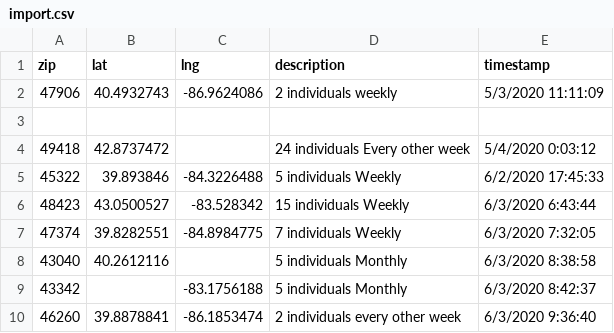
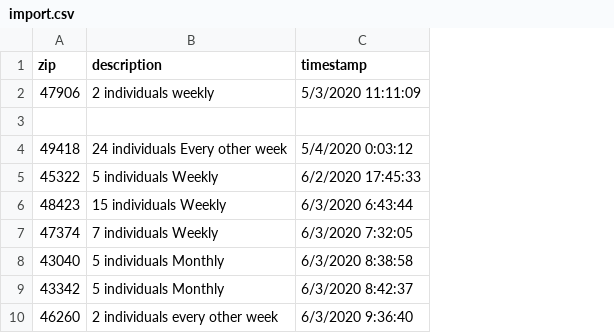
Before and after one commit to neolefty/devotions-map, a CSV file: data/spreadsheet/import.csv, drawn as a sheet; only a part is shown; the diff names each change by its address in the sheet, - before the commit and + after, or states it on an @@ line.

```diff
--- a/data/spreadsheet/import.csv
+++ b/data/spreadsheet/import.csv
-column B (lat), rows 2-10: 40.4932743 |  | 42.8737472 | 39.893846 | 43.0500527 | 39.8282551 | 40.2612116 |  | 39.8878841
-column C (lng), rows 2-10: -86.9624086 |  |  | -84.3226488 | -83.528342 | -84.8984775 |  | -83.1756188 | -86.1853474
```
Also changed, not shown: 2 other files.
